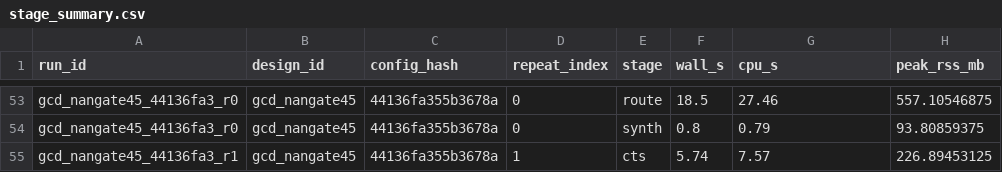
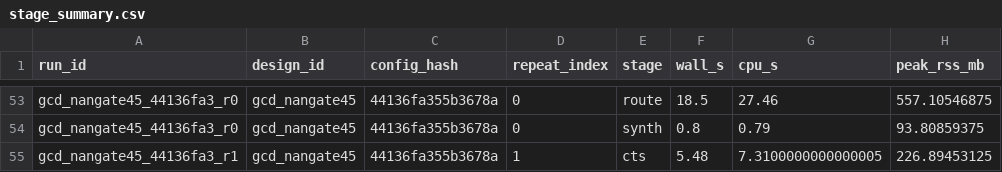
Before and after one commit to RockRK2405/AI-Powered-Semiconductor-Design-Intelligence-EDA-Optimization-Platform, a CSV file: data/pilot_phase1/stage_summary.csv, drawn as a sheet; only a part is shown, gaps mark what is left out; the diff covers the shown part only.

```diff
--- a/data/pilot_phase1/stage_summary.csv
+++ b/data/pilot_phase1/stage_summary.csv
@@ -54,2 +54,2 @@ gcd_nangate45_44136fa3_r0,gcd_nangate45,44136fa355b3678a,0,route,18.5,27.46,557.
 gcd_nangate45_44136fa3_r0,gcd_nangate45,44136fa355b3678a,0,synth,0.8,0.79,93.80859375
-gcd_nangate45_44136fa3_r1,gcd_nangate45,44136fa355b3678a,1,cts,5.74,7.57,226.89453125
+gcd_nangate45_44136fa3_r1,gcd_nangate45,44136fa355b3678a,1,cts,5.48,7.3100000000000005,226.89453125
```
Also changed, not shown: 38 edited cells elsewhere in this file, 20 other files.
